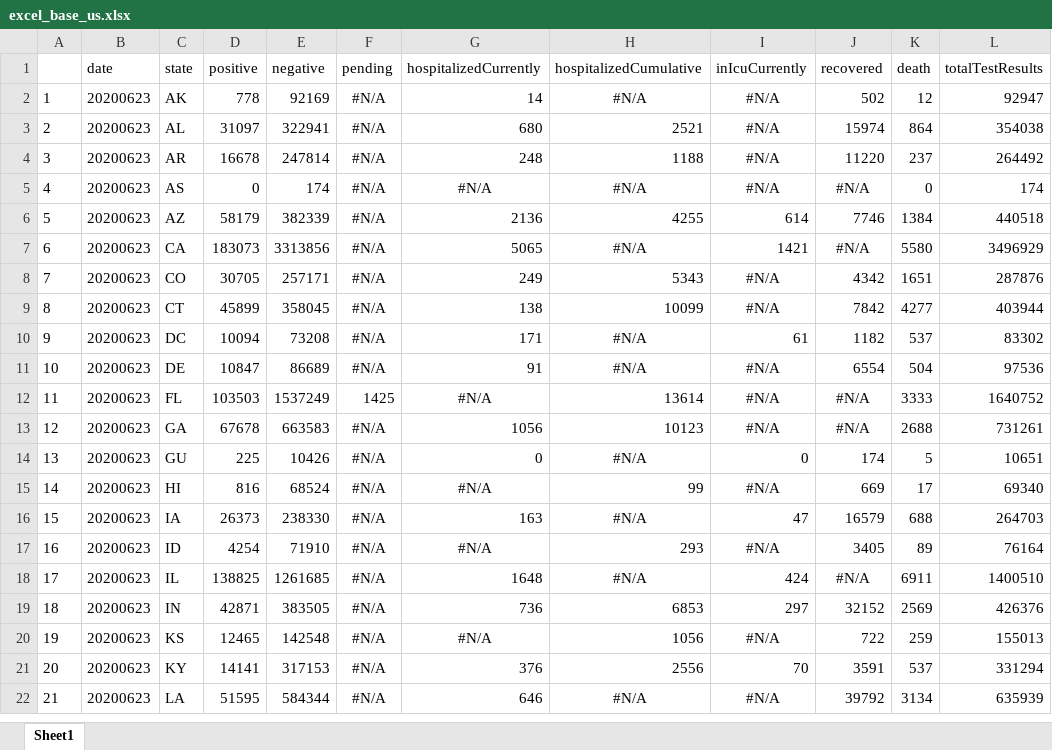
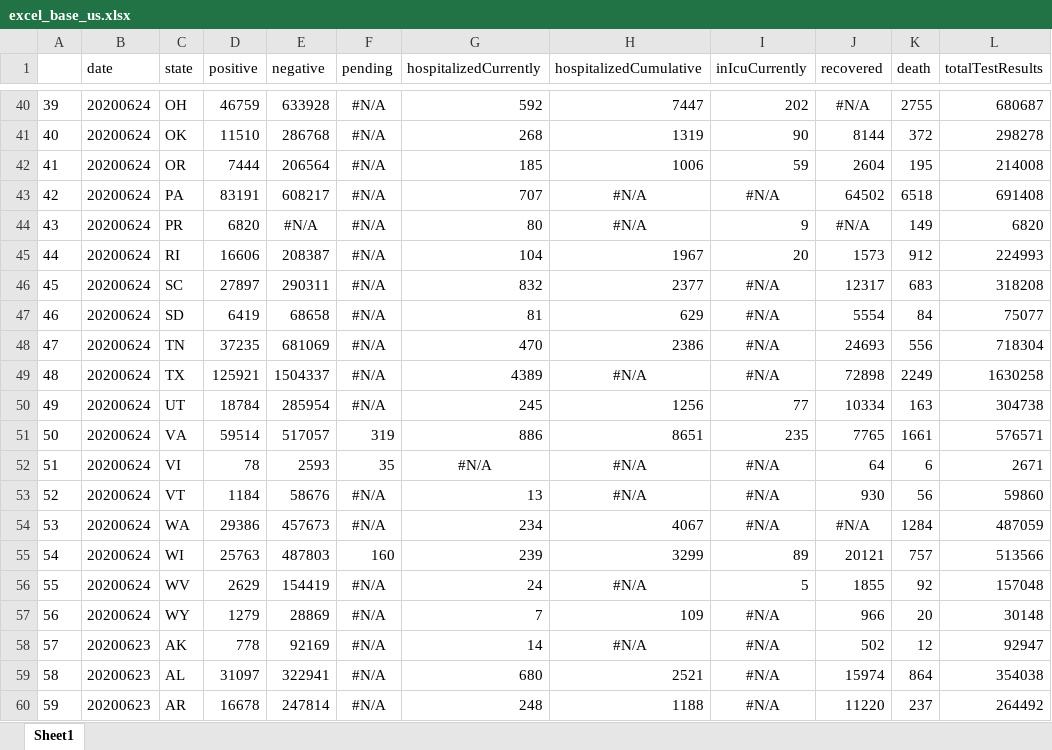
Before and after one commit to padulla/corona_dash, an Excel workbook: docs/excel_base_us.xlsx, sheet Sheet1, drawn as a sheet; only a part is shown, gaps mark what is left out; the shorter side is filled out with more unchanged rows; values as stored, in another font and other column widths than the file's, no borders; addresses are those after the commit; the diff covers the shown part only; the diff names each change by its address in the sheet, - before the commit and + after, or states it on an @@ line.

```diff
--- a/docs/excel_base_us.xlsx (sheet Sheet1)
+++ b/docs/excel_base_us.xlsx (sheet Sheet1)
+row 40: 39 | 20200624 | OH | 46759 | 633928 | #N/A | 592 | 7447 | 202 | #N/A | 2755 | 680687
+row 41: 40 | 20200624 | OK | 11510 | 286768 | #N/A | 268 | 1319 | 90 | 8144 | 372 | 298278
+row 42: 41 | 20200624 | OR | 7444 | 206564 | #N/A | 185 | 1006 | 59 | 2604 | 195 | 214008
+row 43: 42 | 20200624 | PA | 83191 | 608217 | #N/A | 707 | #N/A | #N/A | 64502 | 6518 | 691408
+row 44: 43 | 20200624 | PR | 6820 | #N/A | #N/A | 80 | #N/A | 9 | #N/A | 149 | 6820
+row 45: 44 | 20200624 | RI | 16606 | 208387 | #N/A | 104 | 1967 | 20 | 1573 | 912 | 224993
+row 46: 45 | 20200624 | SC | 27897 | 290311 | #N/A | 832 | 2377 | #N/A | 12317 | 683 | 318208
+row 47: 46 | 20200624 | SD | 6419 | 68658 | #N/A | 81 | 629 | #N/A | 5554 | 84 | 75077
+row 48: 47 | 20200624 | TN | 37235 | 681069 | #N/A | 470 | 2386 | #N/A | 24693 | 556 | 718304
+row 49: 48 | 20200624 | TX | 125921 | 1504337 | #N/A | 4389 | #N/A | #N/A | 72898 | 2249 | 1630258
+row 50: 49 | 20200624 | UT | 18784 | 285954 | #N/A | 245 | 1256 | 77 | 10334 | 163 | 304738
+row 51: 50 | 20200624 | VA | 59514 | 517057 | 319 | 886 | 8651 | 235 | 7765 | 1661 | 576571
+row 52: 51 | 20200624 | VI | 78 | 2593 | 35 | #N/A | #N/A | #N/A | 64 | 6 | 2671
+row 53: 52 | 20200624 | VT | 1184 | 58676 | #N/A | 13 | #N/A | #N/A | 930 | 56 | 59860
+row 54: 53 | 20200624 | WA | 29386 | 457673 | #N/A | 234 | 4067 | #N/A | #N/A | 1284 | 487059
+row 55: 54 | 20200624 | WI | 25763 | 487803 | 160 | 239 | 3299 | 89 | 20121 | 757 | 513566
+row 56: 55 | 20200624 | WV | 2629 | 154419 | #N/A | 24 | #N/A | 5 | 1855 | 92 | 157048
+row 57: 56 | 20200624 | WY | 1279 | 28869 | #N/A | 7 | 109 | #N/A | 966 | 20 | 30148
@@ column A renumbered from row 58 down @@
```
Also changed, not shown: 38 added rows, 43 edited cells and cell formats elsewhere in this sheet, docs/excel_base.xlsx, docs/excel_sp.xlsx, 4 other files.
